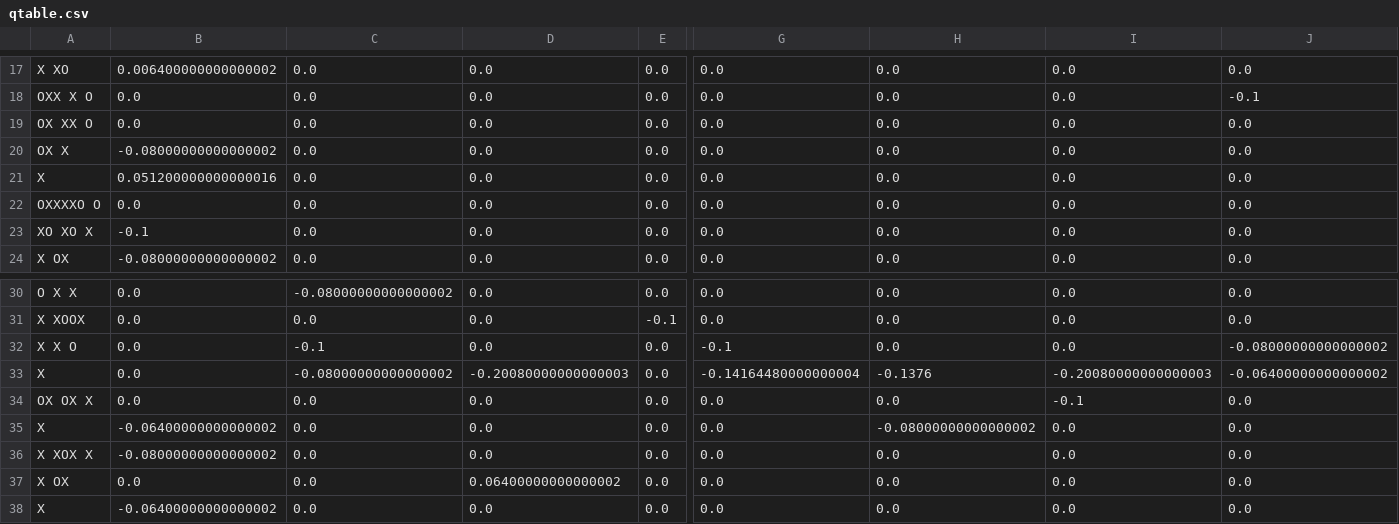
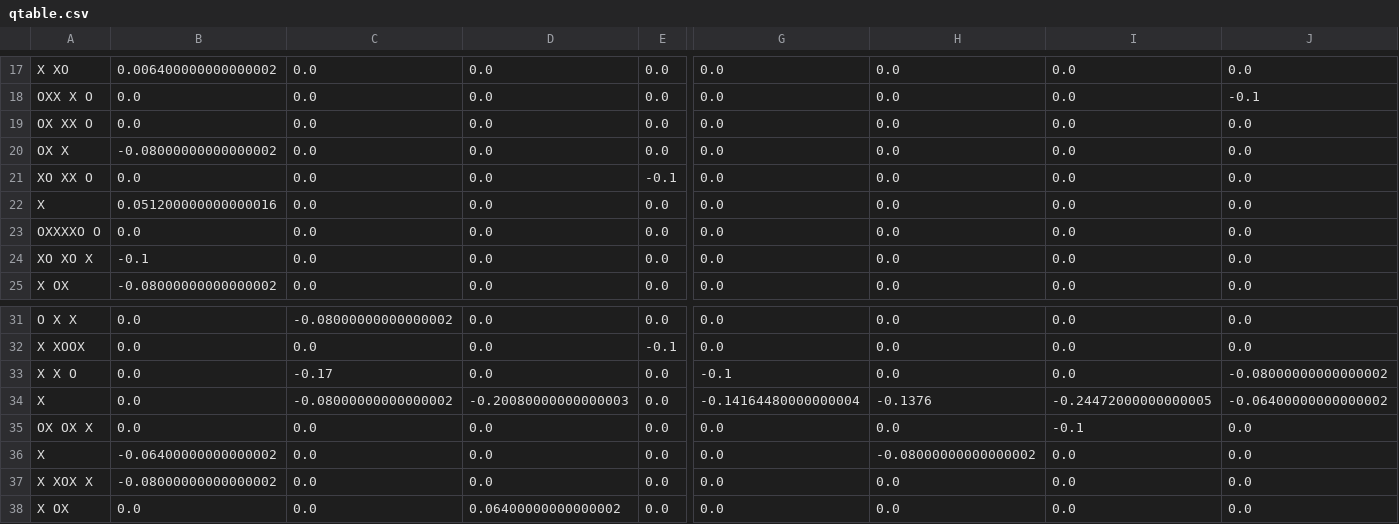
Before and after one commit to StBgitname/TicTacToe-v1.0, a CSV file: qtable.csv, drawn as a sheet; only a part is shown, gaps mark what is left out; the shorter side is filled out with more unchanged rows; addresses are those after the commit; rows hold the shown columns only; the diff names each change by its address in the sheet, - before the commit and + after, or states it on an @@ line.

```diff
--- a/qtable.csv
+++ b/qtable.csv
+row 21: XO XX O | 0.0 | 0.0 | 0.0 | -0.1 | 0.0 | 0.0 | 0.0 | 0.0
-C33: -0.1
+C33: -0.17
-I34: -0.20080000000000003
+I34: -0.24472000000000005
```
Also changed, not shown: 1 other file.
